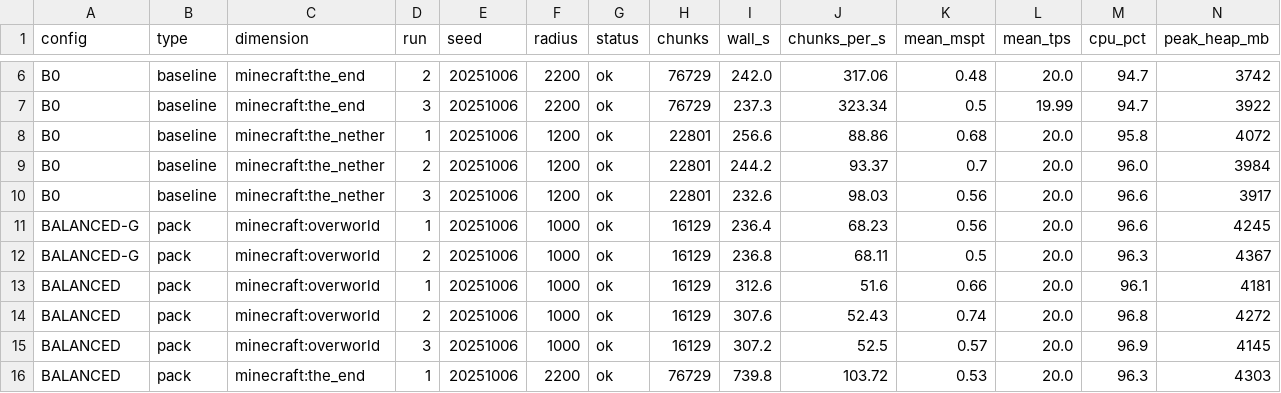
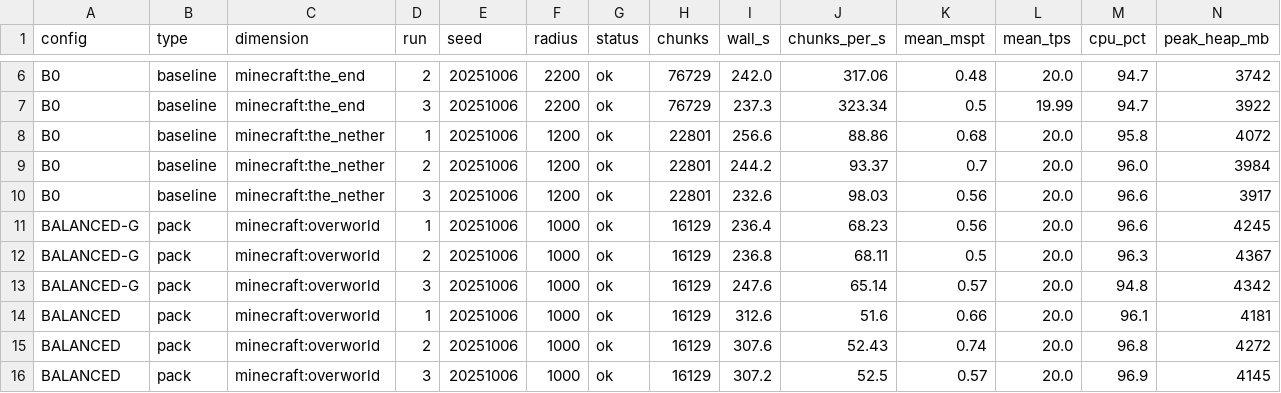
Before and after one commit to Froosty11/metamods, a CSV file: reports/s6-modlist/bench.csv, drawn as a sheet; only a part is shown, gaps mark what is left out; the shorter side is filled out with more unchanged rows; rows hold the shown columns only; the diff names each change by its address in the sheet, - before the commit and + after, or states it on an @@ line.

```diff
--- a/reports/s6-modlist/bench.csv
+++ b/reports/s6-modlist/bench.csv
+row 13: BALANCED-G | pack | minecraft:overworld | 3 | 20251006 | 1000 | ok | 16129 | 247.6 | 65.14 | 0.57 | 20.0 | 94.8 | 4342
```
Also changed, not shown: 4 other files.
